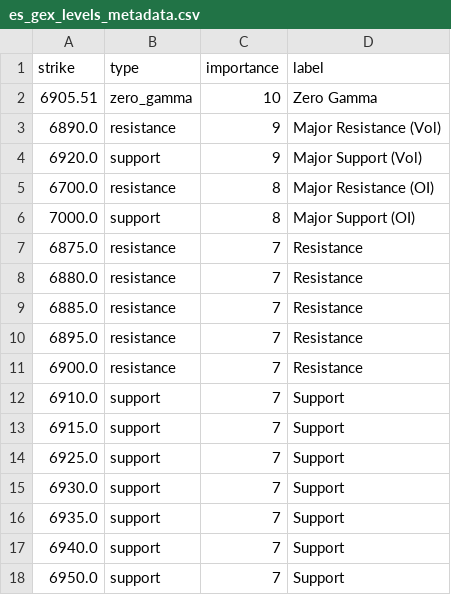
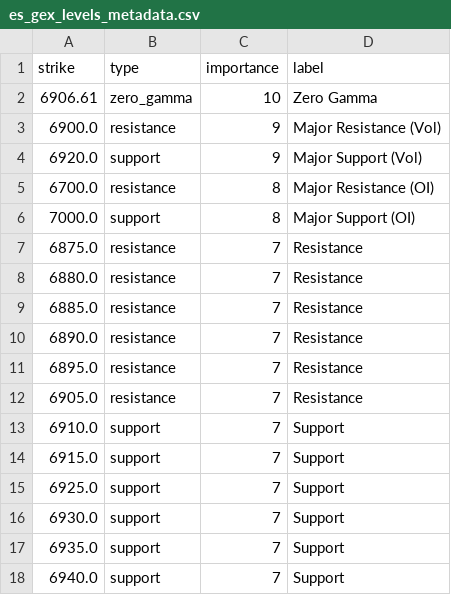
Before and after one commit to enzocosson/gex-tradingview, a CSV file: es_gex_levels_metadata.csv, drawn as a sheet.

```diff
--- a/es_gex_levels_metadata.csv
+++ b/es_gex_levels_metadata.csv
@@ -1,4 +1,4 @@
 strike,type,importance,label
-6905.51,zero_gamma,10,Zero Gamma
-6890.0,resistance,9,Major Resistance (Vol)
+6906.61,zero_gamma,10,Zero Gamma
+6900.0,resistance,9,Major Resistance (Vol)
 6920.0,support,9,Major Support (Vol)
@@ -9,4 +9,5 @@ strike,type,importance,label
 6885.0,resistance,7,Resistance
+6890.0,resistance,7,Resistance
 6895.0,resistance,7,Resistance
-6900.0,resistance,7,Resistance
+6905.0,resistance,7,Resistance
 6910.0,support,7,Support
@@ -17,2 +18 @@ strike,type,importance,label
 6940.0,support,7,Support
-6950.0,support,7,Support
```
Also changed, not shown: es_gex_levels.csv, nq_gex_levels.csv, 2 other files.
